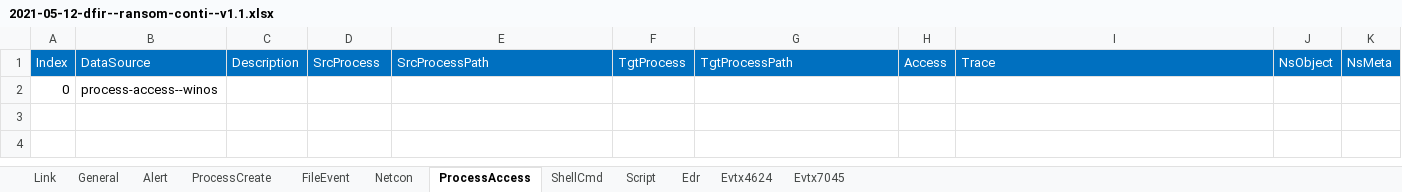
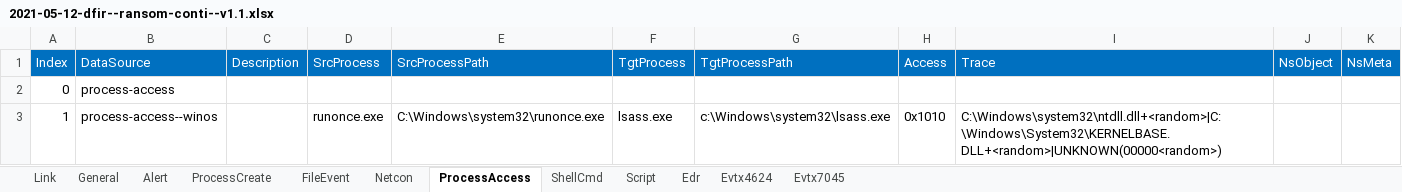
Before and after one commit to harveywargo2/h2w-delta, an Excel workbook: delta2/evidence/dfir/2021-05-12-dfir--ransom-conti--v1.1.xlsx, sheet ProcessAccess, drawn as a sheet; values as stored, in another font and other column widths than the file's, no borders; table styles not drawn; the diff names each change by its address in the sheet, - before the commit and + after, or states it on an @@ line.

```diff
--- a/delta2/evidence/dfir/2021-05-12-dfir--ransom-conti--v1.1.xlsx (sheet ProcessAccess)
+++ b/delta2/evidence/dfir/2021-05-12-dfir--ransom-conti--v1.1.xlsx (sheet ProcessAccess)
-B2 (DataSource): process-access--winos
+B2 (DataSource): process-access
+row 3: 1 | process-access--winos |  | runonce.exe | C:\Windows\system32\runonce.exe | lsass.exe | c:\Windows\system32\lsass.exe | 0x1010 | C:\Windows\system32\ntdll.dll+<random>|C:\Windows\System32\KERNELBASE.DLL+<random>|UNKNOWN(00000<random>)
```
Also changed, not shown: sheet ProcessCreate, sheet Alert, sheet General, sheet Netcon, sheet Evtx7045, sheet FileEvent, 4 more sheets, delta2/evidence/dfir/2020-04-04-dfir--ransom-unknown--v1.1.xlsx, delta2/evidence/dfir/2020-06-10-dfir--ransom-lockbit--v1.1.xlsx, 4 other files.
